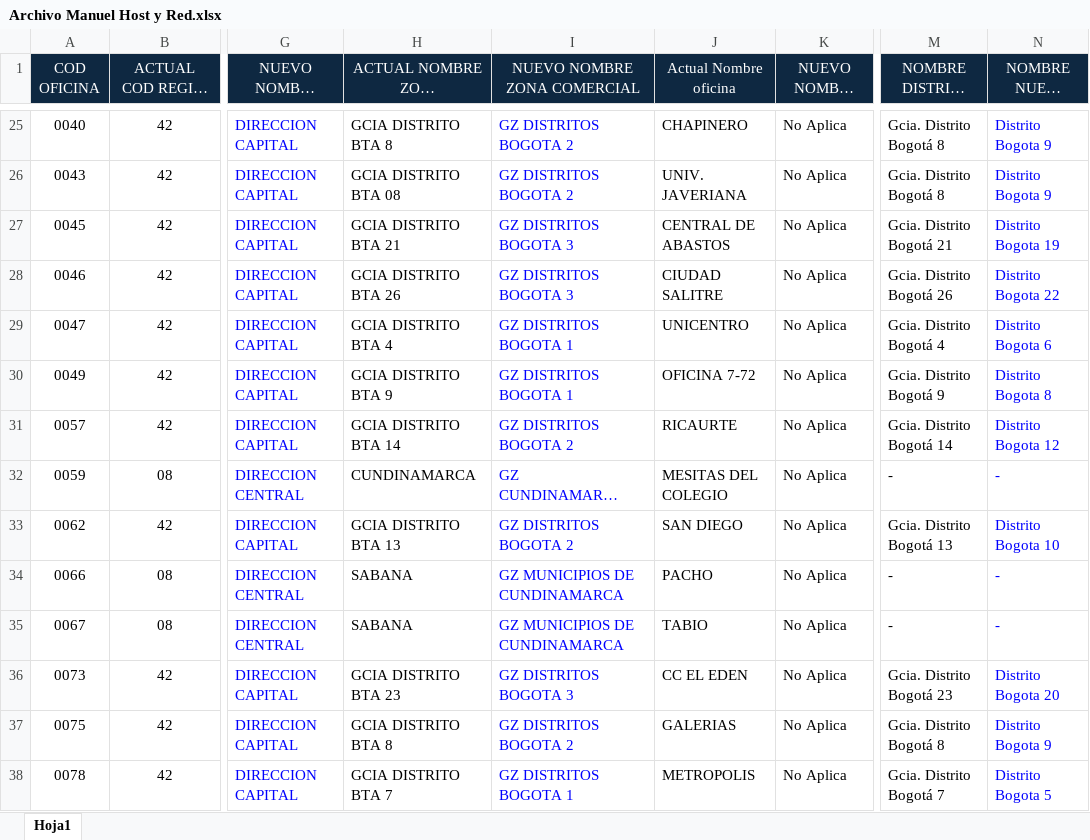
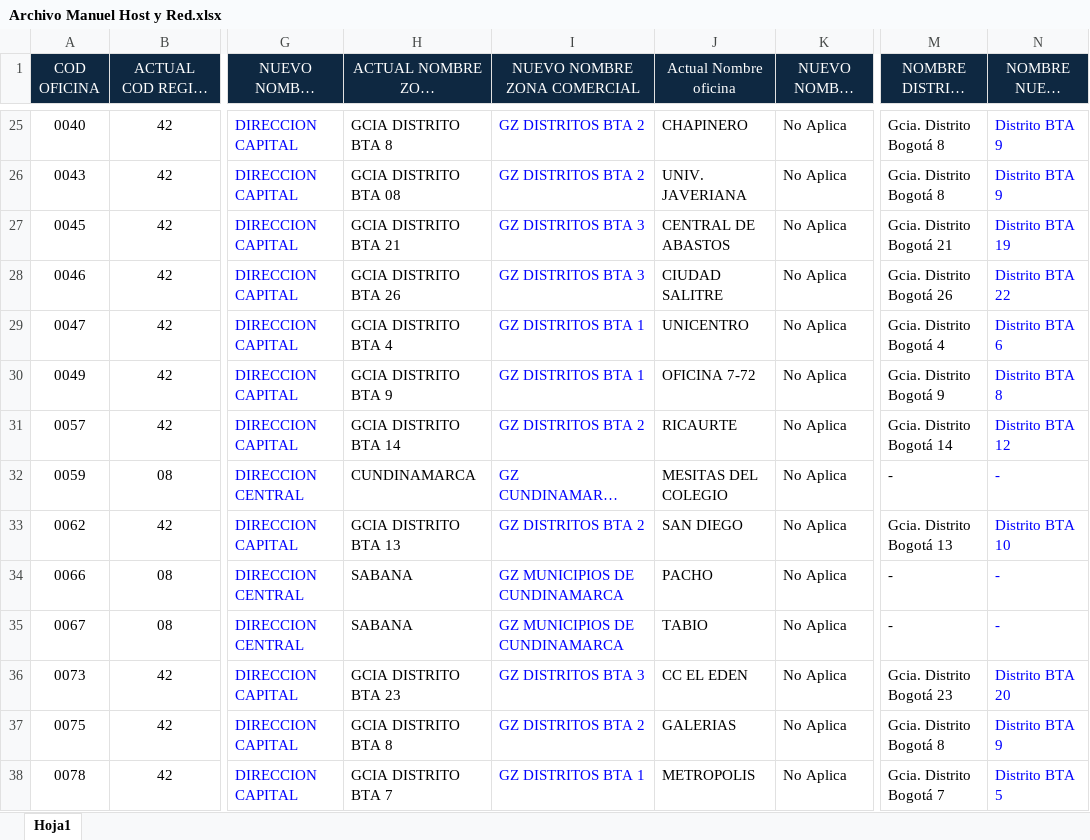
Before and after one commit to ManuelLeonBdb/NovedadesSitaofi, an Excel workbook: Archivo Manuel Host y Red.xlsx, sheet Hoja1, drawn as a sheet; only a part is shown, gaps mark what is left out; long unchanged cells end in …; values as stored, in another font and other column widths than the file's, no borders; conditional formats not drawn; the diff covers the shown part only; the diff names each change by its address in the sheet, - before the commit and + after, or states it on an @@ line.

```diff
--- a/Archivo Manuel Host y Red.xlsx (sheet Hoja1)
+++ b/Archivo Manuel Host y Red.xlsx (sheet Hoja1)
-I25:I26 (NUEVO NOMBRE ZONA COMERCIAL): GZ DISTRITOS BOGOTA 2
+I25:I26 (NUEVO NOMBRE ZONA COMERCIAL): GZ DISTRITOS BTA 2
-N25:N26 (NOMBRE NUEVO DISTRITO): Distrito Bogota 9
+N25:N26 (NOMBRE NUEVO DISTRITO): Distrito BTA 9
-I27:I28 (NUEVO NOMBRE ZONA COMERCIAL): GZ DISTRITOS BOGOTA 3
+I27:I28 (NUEVO NOMBRE ZONA COMERCIAL): GZ DISTRITOS BTA 3
-N27 (NOMBRE NUEVO DISTRITO): Distrito Bogota 19
+N27 (NOMBRE NUEVO DISTRITO): Distrito BTA 19
-N28 (NOMBRE NUEVO DISTRITO): Distrito Bogota 22
+N28 (NOMBRE NUEVO DISTRITO): Distrito BTA 22
-I29:I30 (NUEVO NOMBRE ZONA COMERCIAL): GZ DISTRITOS BOGOTA 1
+I29:I30 (NUEVO NOMBRE ZONA COMERCIAL): GZ DISTRITOS BTA 1
-N29 (NOMBRE NUEVO DISTRITO): Distrito Bogota 6
+N29 (NOMBRE NUEVO DISTRITO): Distrito BTA 6
-N30 (NOMBRE NUEVO DISTRITO): Distrito Bogota 8
+N30 (NOMBRE NUEVO DISTRITO): Distrito BTA 8
-I31 (NUEVO NOMBRE ZONA COMERCIAL): GZ DISTRITOS BOGOTA 2
+I31 (NUEVO NOMBRE ZONA COMERCIAL): GZ DISTRITOS BTA 2
-N31 (NOMBRE NUEVO DISTRITO): Distrito Bogota 12
+N31 (NOMBRE NUEVO DISTRITO): Distrito BTA 12
-I33 (NUEVO NOMBRE ZONA COMERCIAL): GZ DISTRITOS BOGOTA 2
+I33 (NUEVO NOMBRE ZONA COMERCIAL): GZ DISTRITOS BTA 2
-N33 (NOMBRE NUEVO DISTRITO): Distrito Bogota 10
+N33 (NOMBRE NUEVO DISTRITO): Distrito BTA 10
-I36 (NUEVO NOMBRE ZONA COMERCIAL): GZ DISTRITOS BOGOTA 3
+I36 (NUEVO NOMBRE ZONA COMERCIAL): GZ DISTRITOS BTA 3
-N36 (NOMBRE NUEVO DISTRITO): Distrito Bogota 20
+N36 (NOMBRE NUEVO DISTRITO): Distrito BTA 20
-I37 (NUEVO NOMBRE ZONA COMERCIAL): GZ DISTRITOS BOGOTA 2
+I37 (NUEVO NOMBRE ZONA COMERCIAL): GZ DISTRITOS BTA 2
-N37 (NOMBRE NUEVO DISTRITO): Distrito Bogota 9
+N37 (NOMBRE NUEVO DISTRITO): Distrito BTA 9
-I38 (NUEVO NOMBRE ZONA COMERCIAL): GZ DISTRITOS BOGOTA 1
+I38 (NUEVO NOMBRE ZONA COMERCIAL): GZ DISTRITOS BTA 1
-N38 (NOMBRE NUEVO DISTRITO): Distrito Bogota 5
+N38 (NOMBRE NUEVO DISTRITO): Distrito BTA 5
```
Also changed, not shown: 7 added rows, 320 edited cells and cell formats elsewhere in this sheet, 29 other files.
